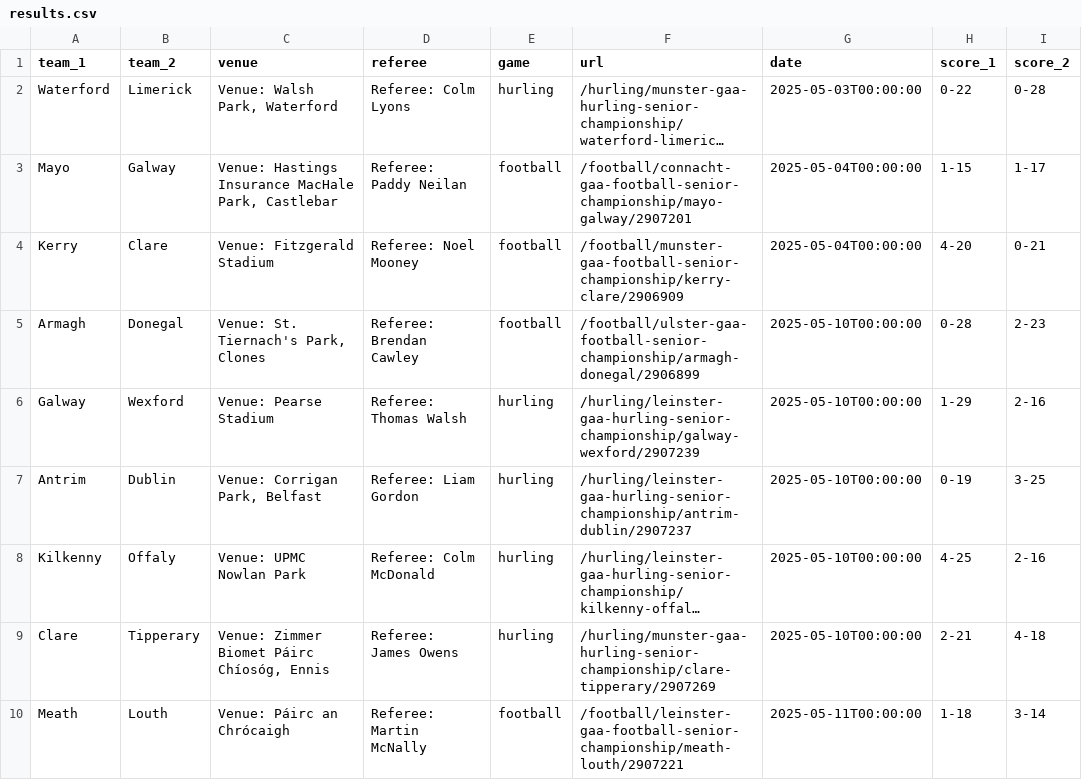
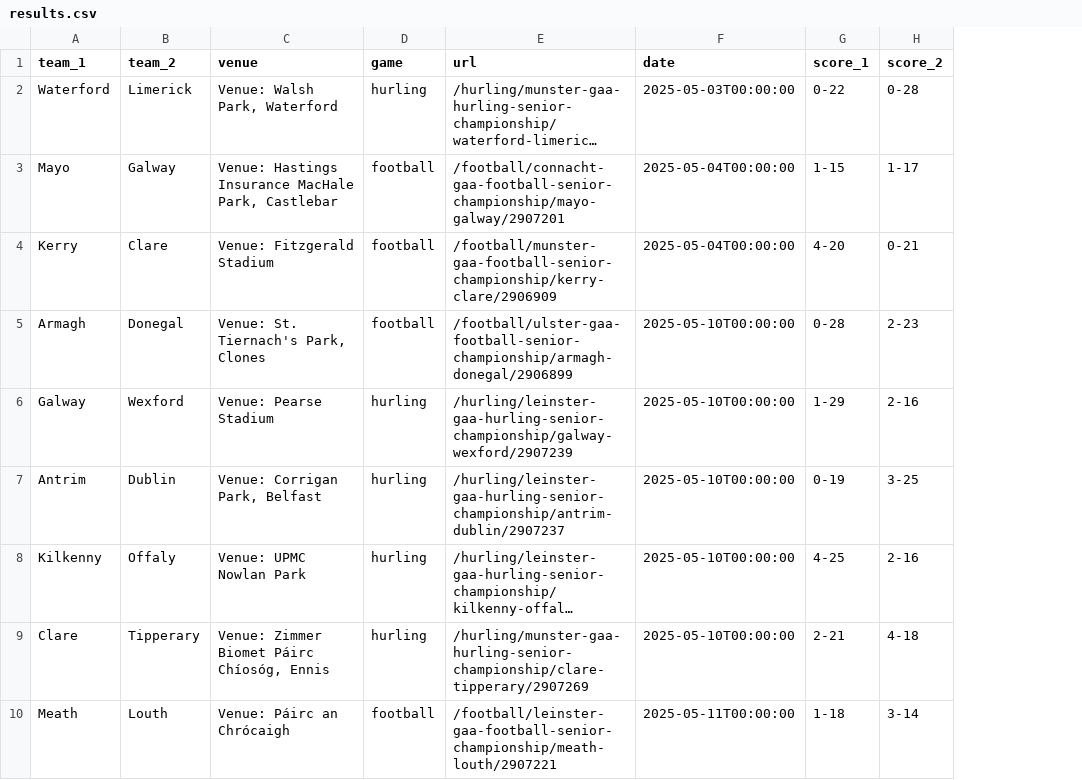
Before and after one commit to neeeco/gaa, a CSV file: results.csv, drawn as a sheet; only a part is shown; long unchanged cells end in …; the diff names each change by its address in the sheet, - before the commit and + after, or states it on an @@ line.

```diff
--- a/results.csv
+++ b/results.csv
-column D (referee), rows 2-10: Referee: Colm Lyons | Referee: Paddy Neilan | Referee: Noel Mooney | Referee: Brendan Cawley | Referee: Thomas Walsh | Referee: Liam Gordon | Referee: Colm McDonald | Referee: James Owens | Referee: Martin McNally
```
Also changed, not shown: fixtures.csv, 4 other files.
